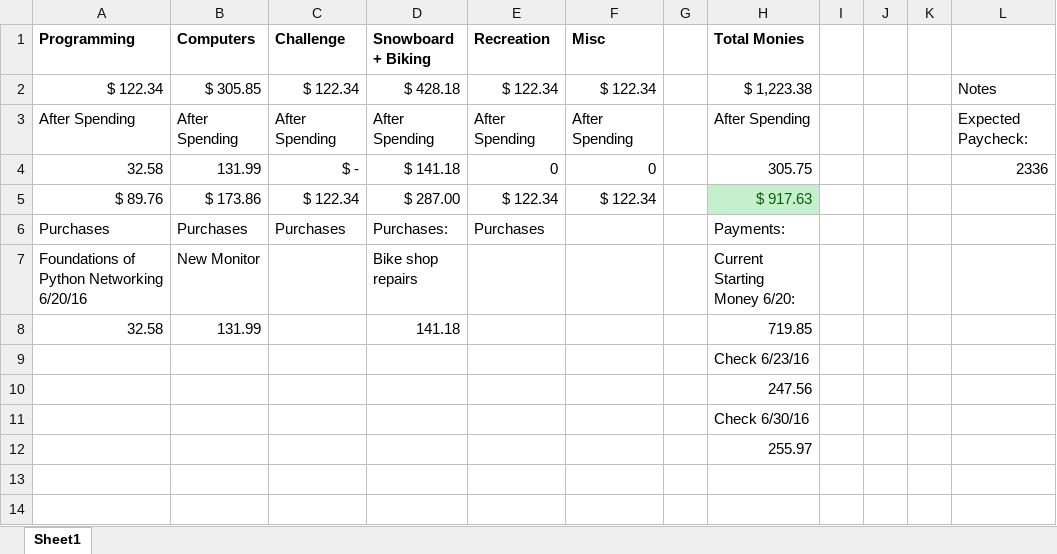
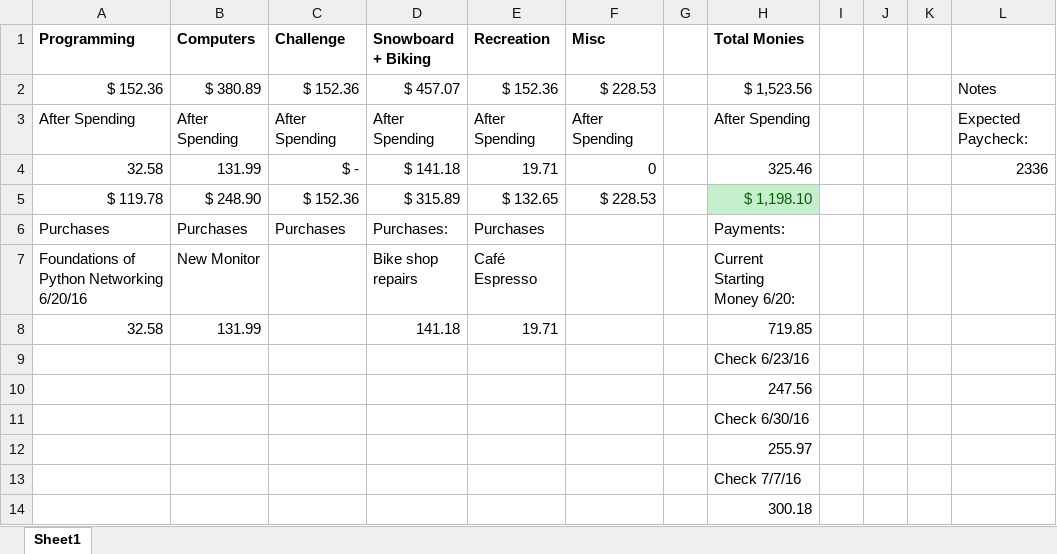
Before and after one commit to MANA624/MiscRep, an Excel workbook: Non_Coding/pecuniary.xlsx, sheet Sheet1, drawn as a sheet; values as stored, in another font and other column widths than the file's, no borders; removed rows and columns are numbered as before the commit, all else as after; the diff names each change by its address in the sheet, - before the commit and + after, or states it on an @@ line.

```diff
--- a/Non_Coding/pecuniary.xlsx (sheet Sheet1)
+++ b/Non_Coding/pecuniary.xlsx (sheet Sheet1)
-row 2: $ 122.34 | $ 305.85 | $ 122.34 | $ 428.18 | $ 122.34 | $ 122.34 |  | $ 1,223.38 |  |  |  | Notes
+row 2: $ 152.36 | $ 380.89 | $ 152.36 | $ 457.07 | $ 152.36 | $ 228.53 |  | $ 1,523.56 |  |  |  | Notes
-E4 (Recreation): 0
+E4 (Recreation): 19.71
-H4 (Total Monies): 305.75
+H4 (Total Monies): 325.46
-row 5: $ 89.76 | $ 173.86 | $ 122.34 | $ 287.00 | $ 122.34 | $ 122.34 |  | $ 917.63
+row 5: $ 119.78 | $ 248.90 | $ 152.36 | $ 315.89 | $ 132.65 | $ 228.53 |  | $ 1,198.10
-E7 (Recreation): (empty)
+E7 (Recreation): Café Espresso
-E8 (Recreation): (empty)
+E8 (Recreation): 19.71
+row 13:  |  |  |  |  |  |  | Check 7/7/16
+row 14:  |  |  |  |  |  |  | 300.18
```
Also changed, not shown: 3 other files.
